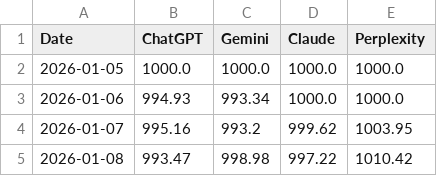
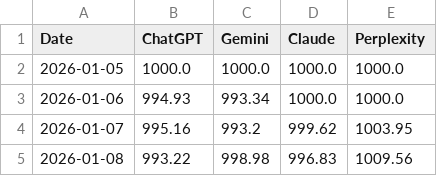
Before and after one commit to Seve1995/ai_trading_challenge, a CSV file: logs/performance.csv, drawn as a sheet.

```diff
--- a/logs/performance.csv
+++ b/logs/performance.csv
@@ -4,2 +4,2 @@ Date,ChatGPT,Gemini,Claude,Perplexity
 2026-01-07,995.16,993.2,999.62,1003.95
-2026-01-08,993.47,998.98,997.22,1010.42
+2026-01-08,993.22,998.98,996.83,1009.56
```
Also changed, not shown: 2 other files.
